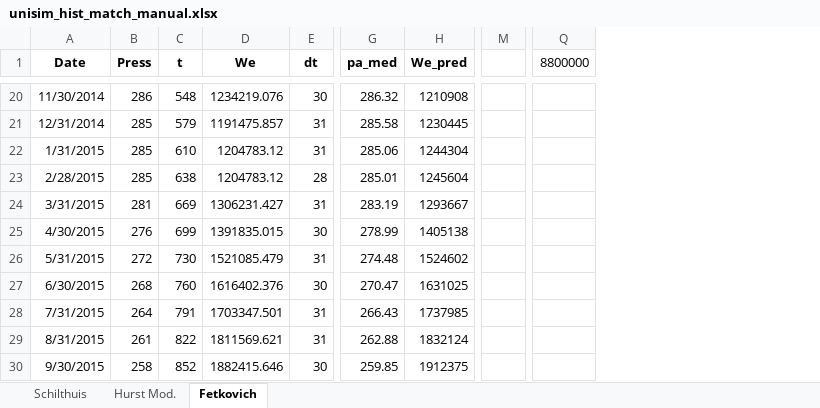
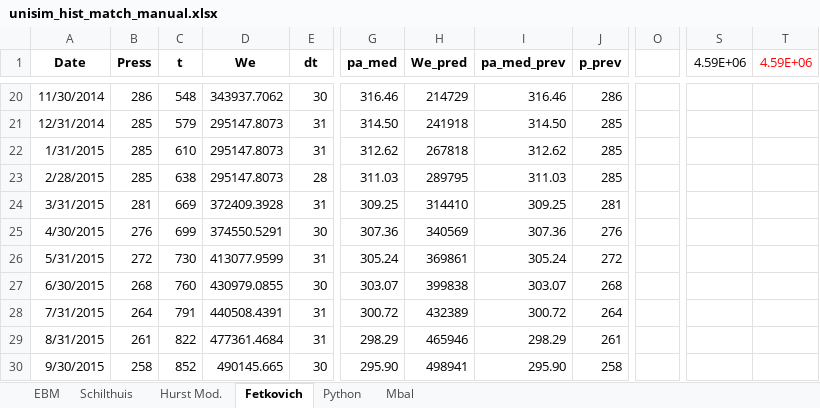
Before and after one commit to marcelogarret/projeto_mestrado, an Excel workbook: unisim_hist_match_manual.xlsx, sheet Fetkovich, drawn as a sheet; only a part is shown, gaps mark what is left out; values as stored, in another font and other column widths than the file's, no borders; charts and pictures not drawn; removed rows and columns are numbered as before the commit, all else as after; the diff covers the shown part only; the diff names each change by its address in the sheet, - before the commit and + after, or states it on an @@ line.

```diff
--- a/unisim_hist_match_manual.xlsx (sheet Fetkovich)
+++ b/unisim_hist_match_manual.xlsx (sheet Fetkovich)
+sheet tab: EBM
+sheet tab: Python
+sheet tab: Mbal
+column I (pa_med_prev), rows 20-30: 316.46 | 314.50 | 312.62 | 311.03 | 309.25 | 307.36 | 305.24 | 303.07 | 300.72 | 298.29 | 295.90
+column J (p_prev), rows 20-30: 286 | 285 | 285 | 285 | 281 | 276 | 272 | 268 | 264 | 261 | 258
-column M, empty
+column O, empty
-column Q (8800000), empty
+column S (4.59E+06), empty
+column T (4.59E+06), empty
-D20 (We): 1234219.076
+D20 (We): 343937.7062
-G20 (pa_med): 286.32
+G20 (pa_med): 316.46
-H20 (We_pred): 1210908
+H20 (We_pred): 214729
-D21 (We): 1191475.857
+D21 (We): 295147.8073
-G21 (pa_med): 285.58
+G21 (pa_med): 314.50
-H21 (We_pred): 1230445
+H21 (We_pred): 241918
-D22:D23 (We): 1204783.12
+D22:D23 (We): 295147.8073
-G22 (pa_med): 285.06
+G22 (pa_med): 312.62
-H22 (We_pred): 1244304
+H22 (We_pred): 267818
-G23 (pa_med): 285.01
+G23 (pa_med): 311.03
-H23 (We_pred): 1245604
+H23 (We_pred): 289795
-D24 (We): 1306231.427
+D24 (We): 372409.3928
-G24 (pa_med): 283.19
+G24 (pa_med): 309.25
-H24 (We_pred): 1293667
+H24 (We_pred): 314410
-D25 (We): 1391835.015
+D25 (We): 374550.5291
-G25 (pa_med): 278.99
+G25 (pa_med): 307.36
-H25 (We_pred): 1405138
+H25 (We_pred): 340569
-D26 (We): 1521085.479
+D26 (We): 413077.9599
-G26 (pa_med): 274.48
+G26 (pa_med): 305.24
-H26 (We_pred): 1524602
+H26 (We_pred): 369861
-D27 (We): 1616402.376
+D27 (We): 430979.0855
-G27 (pa_med): 270.47
+G27 (pa_med): 303.07
-H27 (We_pred): 1631025
+H27 (We_pred): 399838
-D28 (We): 1703347.501
+D28 (We): 440508.4391
-G28 (pa_med): 266.43
+G28 (pa_med): 300.72
-H28 (We_pred): 1737985
+H28 (We_pred): 432389
-D29 (We): 1811569.621
+D29 (We): 477361.4684
-G29 (pa_med): 262.88
+G29 (pa_med): 298.29
-H29 (We_pred): 1832124
+H29 (We_pred): 465946
-D30 (We): 1882415.646
+D30 (We): 490145.665
-G30 (pa_med): 259.85
+G30 (pa_med): 295.90
-H30 (We_pred): 1912375
+H30 (We_pred): 498941
```
Also changed, not shown: 114 edited cells elsewhere in this sheet, sheet Schilthuis, sheet Hurst Mod., formulas that keep their value, charts or pictures, unisim_hist.xlsx, unisim_hist_match.xlsx, 2 other files.
